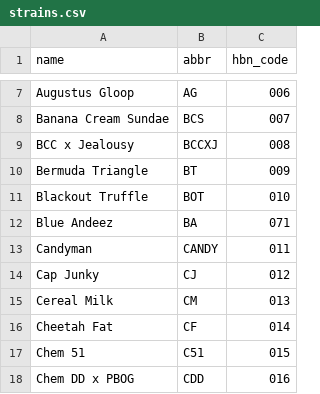
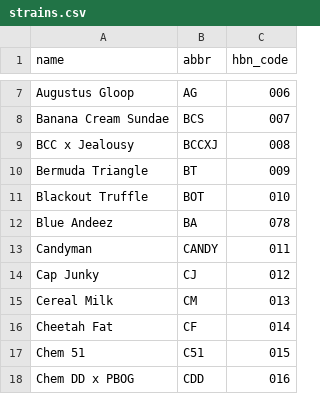
Before and after one commit to GrippyD/gripfactoryLite-team, a CSV file: app/seed/strains.csv, drawn as a sheet; only a part is shown, gaps mark what is left out.

```diff
--- a/app/seed/strains.csv
+++ b/app/seed/strains.csv
@@ -11,3 +11,3 @@ Bermuda Triangle,BT,009
 Blackout Truffle,BOT,010
-Blue Andeez,BA,071
+Blue Andeez,BA,078
 Candyman,CANDY,011
```
Also changed, not shown: 8 other files.
